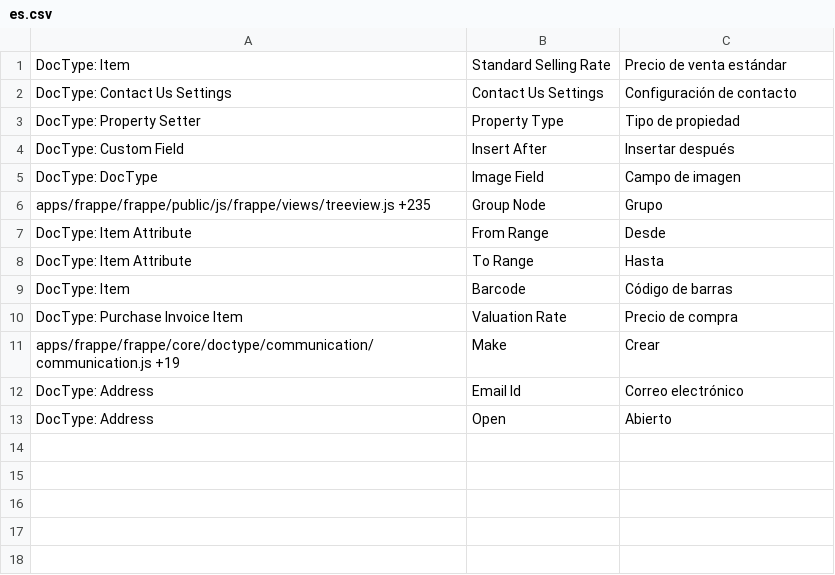
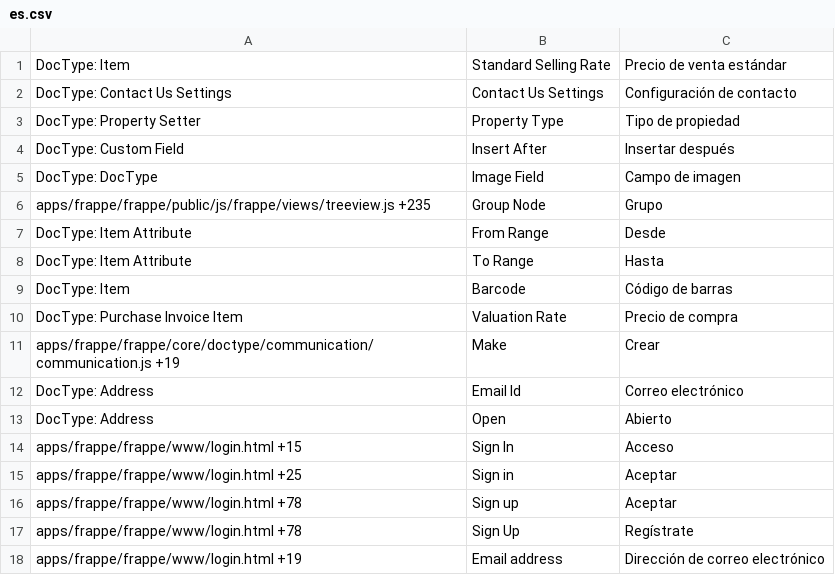
Before and after one commit to Nirchains/metal, a CSV file: metalgrafica/translations/es.csv, drawn as a sheet; the diff names each change by its address in the sheet, - before the commit and + after, or states it on an @@ line.

Commit message:
translations

```diff
--- a/metalgrafica/translations/es.csv
+++ b/metalgrafica/translations/es.csv
+row 14: apps/frappe/frappe/www/login.html +15 | Sign In | Acceso
+row 15: apps/frappe/frappe/www/login.html +25 | Sign in | Aceptar
+row 16: apps/frappe/frappe/www/login.html +78 | Sign up | Aceptar
+row 17: apps/frappe/frappe/www/login.html +78 | Sign Up | Regístrate
+row 18: apps/frappe/frappe/www/login.html +19 | Email address | Dirección de correo electrónico
```
